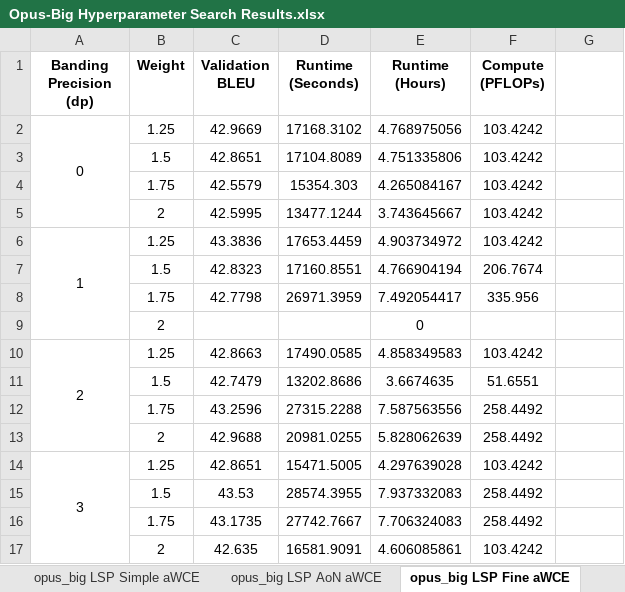
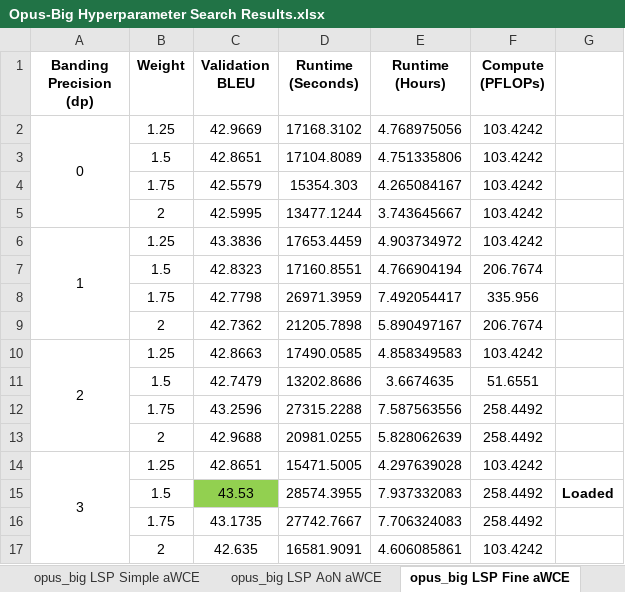
Before and after one commit to ethansimrm/medical-mt, an Excel workbook: model_evaluations/Opus-Big Hyperparameter Search Results.xlsx, sheet opus_big LSP Fine aWCE, drawn as a sheet; values as stored, in another font and other column widths than the file's, no borders; removed rows and columns are numbered as before the commit, all else as after; the diff names each change by its address in the sheet, - before the commit and + after, or states it on an @@ line.

Commit message:
Update final results from all hyp searches

```diff
--- a/model_evaluations/Opus-Big Hyperparameter Search Results.xlsx (sheet opus_big LSP Fine aWCE)
+++ b/model_evaluations/Opus-Big Hyperparameter Search Results.xlsx (sheet opus_big LSP Fine aWCE)
-row 9:  | 2 |  |  | 0
+row 9:  | 2 | 42.7362 | 21205.7898 | 5.890497167 | 206.7674
-C15 fill: none
+C15 fill: #92D050
-G15: (empty)
+G15: Loaded
```
Also changed, not shown: sheet opus_big LSP AoN aWCE, model_evaluations/Opus-Base Hyperparameter Search Results.xlsx, 4 other files.
